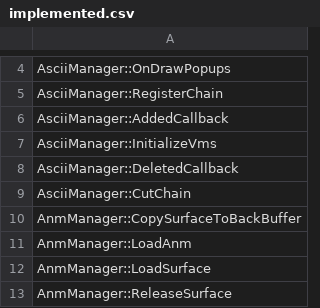
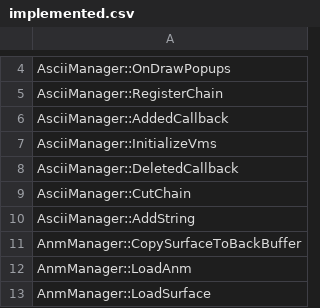
Before and after one commit to happyhavoc/th06, a CSV file: config/implemented.csv, drawn as a sheet; only a part is shown, gaps mark what is left out; the shorter side is filled out with more unchanged rows.

Commit message:
Implement AsciiManager::AddString

```diff
--- a/config/implemented.csv
+++ b/config/implemented.csv
@@ -9,2 +9,3 @@ AsciiManager::DeletedCallback
 AsciiManager::CutChain
+AsciiManager::AddString
 AnmManager::CopySurfaceToBackBuffer
```
Also changed, not shown: 2 other files.
